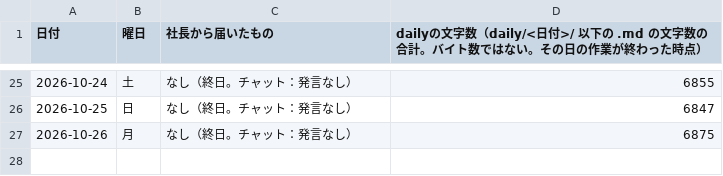
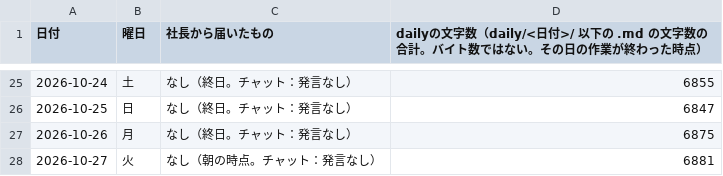
Before and after one commit to dool-user/admin, a CSV file: callcenter/note/daily/log.csv, drawn as a sheet; only a part is shown, gaps mark what is left out.

```diff
--- a/callcenter/note/daily/log.csv
+++ b/callcenter/note/daily/log.csv
@@ -27 +27,2 @@
 2026-10-26,月,なし（終日。チャット：発言なし）,6875
+2026-10-27,火,なし（朝の時点。チャット：発言なし）,6881
```
Also changed, not shown: 12 other files.
